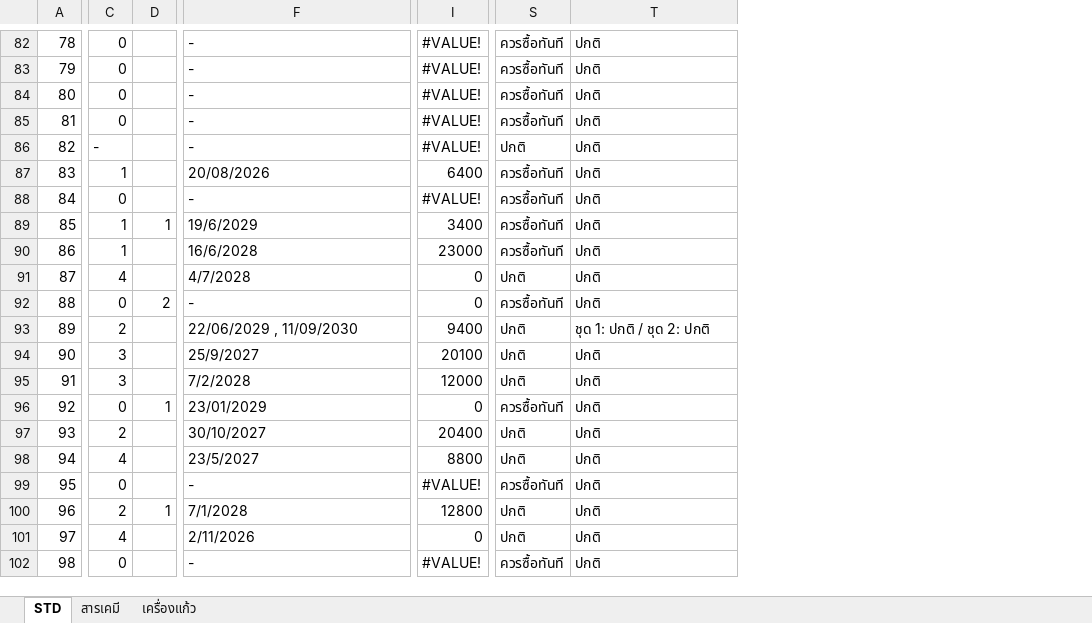
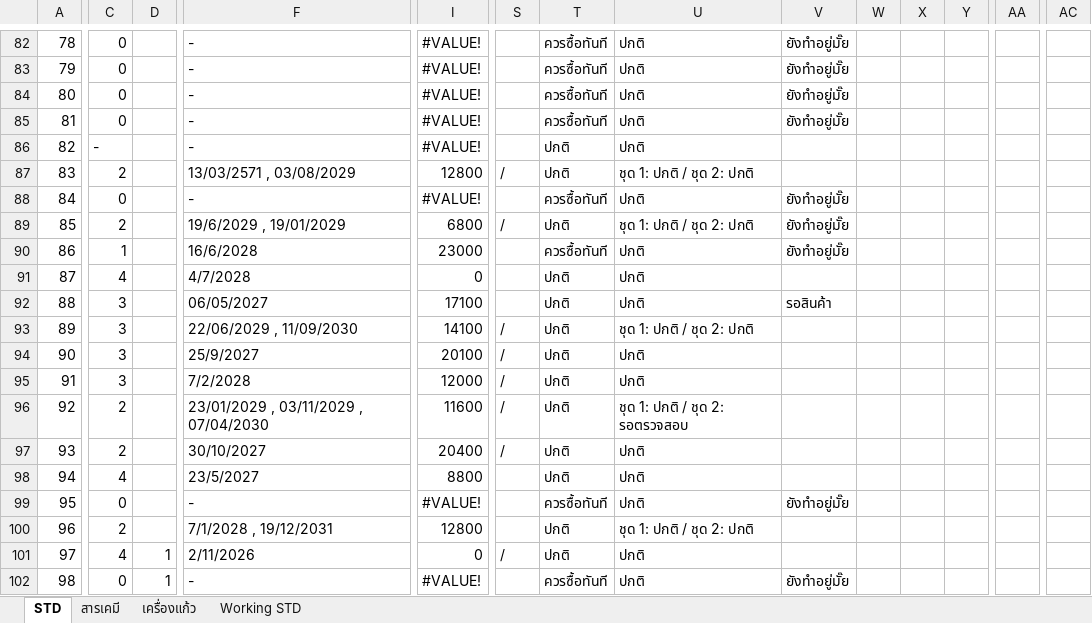
Before and after one commit to chonnuchajo/LIS, an Excel workbook: เอกสารที่เกี่ยวข้อง/Stock Control ที่ใช้ในห้องปฏิบัติการเคมีวิเคราะห์.xlsx, sheet STD, drawn as a sheet; only a part is shown, gaps mark what is left out; values as stored, in another font and other column widths than the file's, no cell formats; charts and pictures and conditional formats not drawn; addresses are those after the commit; the diff covers the shown part only; the diff names each change by its address in the sheet, - before the commit and + after, or states it on an @@ line.

```diff
--- a/เอกสารที่เกี่ยวข้อง/Stock Control ที่ใช้ในห้องปฏิบัติการเคมีวิเคราะห์.xlsx (sheet STD)
+++ b/เอกสารที่เกี่ยวข้อง/Stock Control ที่ใช้ในห้องปฏิบัติการเคมีวิเคราะห์.xlsx (sheet STD)
+sheet tab: Working STD
+column S, rows 87-101: / |  | / |  |  |  | / | / | / | / | / |  |  |  | /
+column V, rows 82-102: ยังทำอยู่มั๊ย | ยังทำอยู่มั๊ย | ยังทำอยู่มั๊ย | ยังทำอยู่มั๊ย |  |  | ยังทำอยู่มั๊ย | ยังทำอยู่มั๊ย | ยังทำอยู่มั๊ย |  | รอสินค้า |  |  |  |  |  |  | ยังทำอยู่มั๊ย |  |  | ยังทำอยู่มั๊ย
+column W, empty
+column X, empty
+column Y, empty
+column AA, empty
+column AC, empty
-C87: 1
+C87: 2
-F87: 20/08/2026
+F87: 13/03/2571 , 03/08/2029
-I87: 6400
+I87: 12800
-T87: ควรซื้อทันที
+T87: ปกติ
-U87: ปกติ
+U87: ชุด 1: ปกติ / ชุด 2: ปกติ
-C89: 1
+C89: 2
-D89: 1
+D89: (empty)
-F89: 19/6/2029
+F89: 19/6/2029 , 19/01/2029
-I89: 3400
+I89: 6800
-T89: ควรซื้อทันที
+T89: ปกติ
-U89: ปกติ
+U89: ชุด 1: ปกติ / ชุด 2: ปกติ
-C92: 0
+C92: 3
-D92: 2
+D92: (empty)
-F92: -
+F92: 06/05/2027
-I92: 0
+I92: 17100
-T92: ควรซื้อทันที
+T92: ปกติ
-C93: 2
+C93: 3
-I93: 9400
+I93: 14100
-C96: 0
+C96: 2
-D96: 1
+D96: (empty)
-F96: 23/01/2029
+F96: 23/01/2029 , 03/11/2029 , 07/04/2030
-I96: 0
+I96: 11600
-T96: ควรซื้อทันที
+T96: ปกติ
-U96: ปกติ
+U96: ชุด 1: ปกติ / ชุด 2: รอตรวจสอบ
-D100: 1
+D100: (empty)
-F100: 7/1/2028
+F100: 7/1/2028 , 19/12/2031
-U100: ปกติ
+U100: ชุด 1: ปกติ / ชุด 2: ปกติ
-D101:D102: (empty)
+D101:D102: 1
```
Also changed, not shown: 2 added columns and 233 edited cells elsewhere in this sheet, sheet เครื่องแก้ว, sheet สารเคมี, cell formats, charts or pictures, 3 other files.
